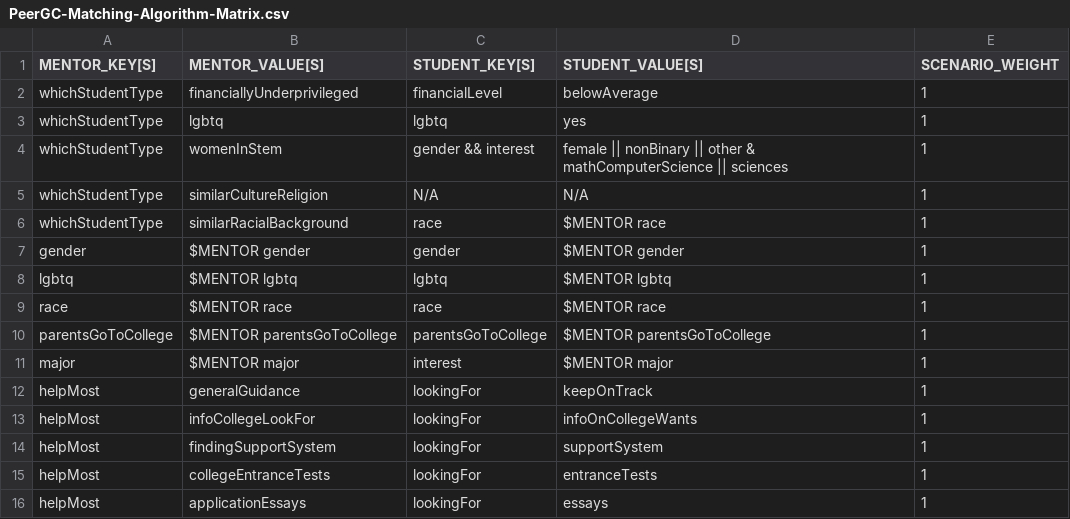
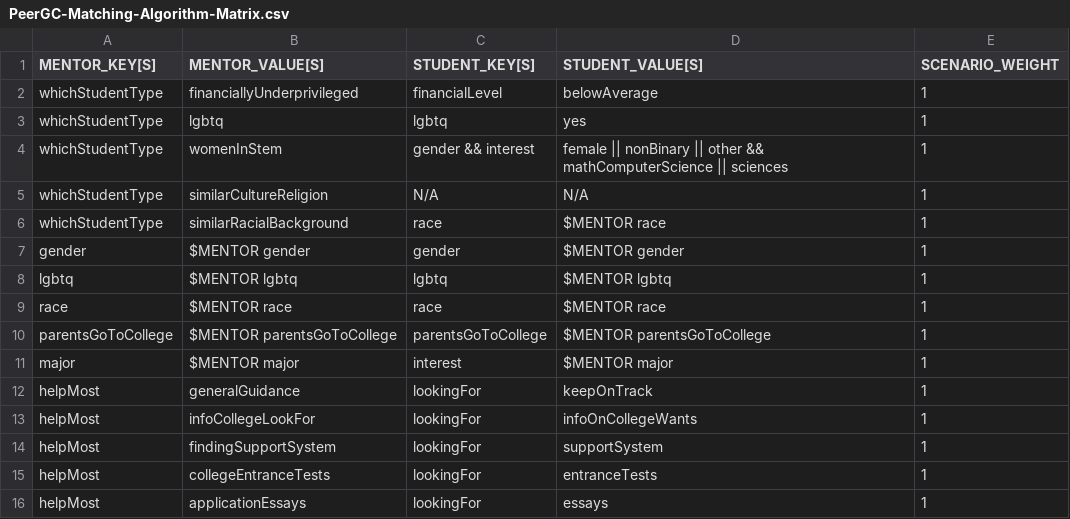
Before and after one commit to PeerGC/PeerGC-Cloud, a CSV file: functions/PeerGC-Matching-Algorithm-Matrix.csv, drawn as a sheet.

```diff
--- a/functions/PeerGC-Matching-Algorithm-Matrix.csv
+++ b/functions/PeerGC-Matching-Algorithm-Matrix.csv
@@ -3,3 +3,3 @@
 "whichStudentType","lgbtq","lgbtq","yes","1"
-"whichStudentType","womenInStem","gender && interest","female || nonBinary || other & mathComputerScience || sciences","1"
+"whichStudentType","womenInStem","gender && interest","female || nonBinary || other && mathComputerScience || sciences","1"
 "whichStudentType","similarCultureReligion","N/A","N/A","1"
```
Also changed, not shown: 1 other file.
